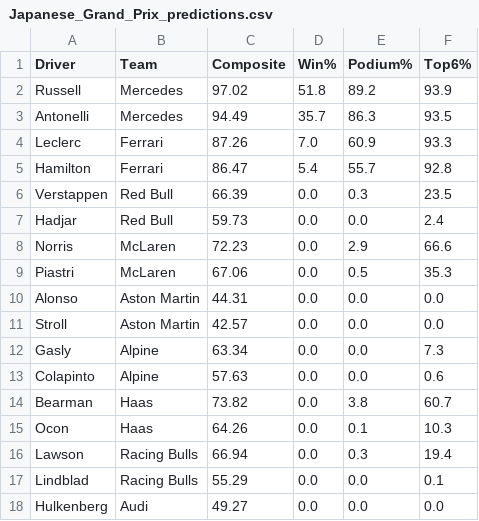
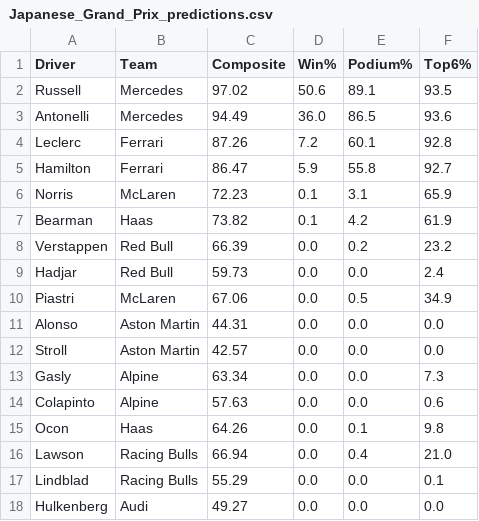
Before and after one commit to singhabhitej/f1-betting-model, a CSV file: output/Japanese_Grand_Prix_predictions.csv, drawn as a sheet; only a part is shown.

```diff
--- a/output/Japanese_Grand_Prix_predictions.csv
+++ b/output/Japanese_Grand_Prix_predictions.csv
@@ -1,10 +1,11 @@
 Driver,Team,Composite,Win%,Podium%,Top6%
-Russell,Mercedes,97.02,51.8,89.2,93.9
-Antonelli,Mercedes,94.49,35.7,86.3,93.5
-Leclerc,Ferrari,87.26,7.0,60.9,93.3
-Hamilton,Ferrari,86.47,5.4,55.7,92.8
-Verstappen,Red Bull,66.39,0.0,0.3,23.5
+Russell,Mercedes,97.02,50.6,89.1,93.5
+Antonelli,Mercedes,94.49,36.0,86.5,93.6
+Leclerc,Ferrari,87.26,7.2,60.1,92.8
+Hamilton,Ferrari,86.47,5.9,55.8,92.7
+Norris,McLaren,72.23,0.1,3.1,65.9
+Bearman,Haas,73.82,0.1,4.2,61.9
+Verstappen,Red Bull,66.39,0.0,0.2,23.2
 Hadjar,Red Bull,59.73,0.0,0.0,2.4
-Norris,McLaren,72.23,0.0,2.9,66.6
-Piastri,McLaren,67.06,0.0,0.5,35.3
+Piastri,McLaren,67.06,0.0,0.5,34.9
 Alonso,Aston Martin,44.31,0.0,0.0,0.0
@@ -13,5 +14,4 @@ Gasly,Alpine,63.34,0.0,0.0,7.3
 Colapinto,Alpine,57.63,0.0,0.0,0.6
-Bearman,Haas,73.82,0.0,3.8,60.7
-Ocon,Haas,64.26,0.0,0.1,10.3
-Lawson,Racing Bulls,66.94,0.0,0.3,19.4
+Ocon,Haas,64.26,0.0,0.1,9.8
+Lawson,Racing Bulls,66.94,0.0,0.4,21.0
 Lindblad,Racing Bulls,55.29,0.0,0.0,0.1
```
Also changed, not shown: 2 other files.
